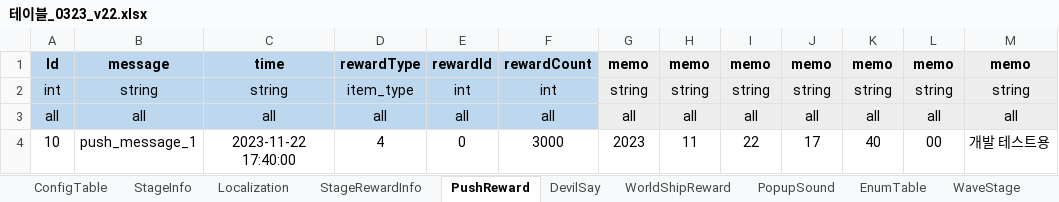
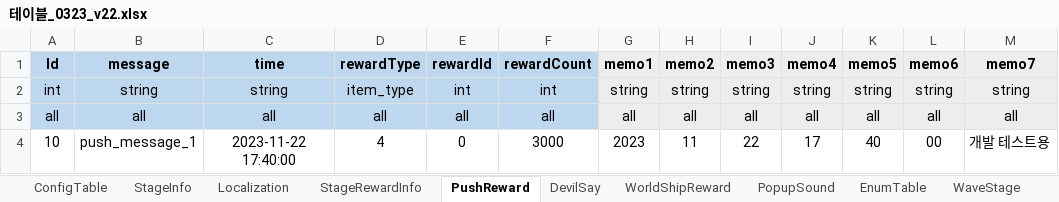
Before and after one commit to david0305mc/TowerDefense, an Excel workbook: ExcelToCSV/SrcFolder/테이블_0323_v22.xlsx, sheet PushReward, drawn as a sheet; only a part is shown; values as stored, in another font and other column widths than the file's, no borders; the diff names each change by its address in the sheet, - before the commit and + after, or states it on an @@ line.

```diff
--- a/ExcelToCSV/SrcFolder/테이블_0323_v22.xlsx (sheet PushReward)
+++ b/ExcelToCSV/SrcFolder/테이블_0323_v22.xlsx (sheet PushReward)
-G1: memo
+G1: memo1
-H1: memo
+H1: memo2
-I1: memo
+I1: memo3
-J1: memo
+J1: memo4
-K1: memo
+K1: memo5
-L1: memo
+L1: memo6
-M1: memo
+M1: memo7
```
Also changed, not shown: 1 other file.
